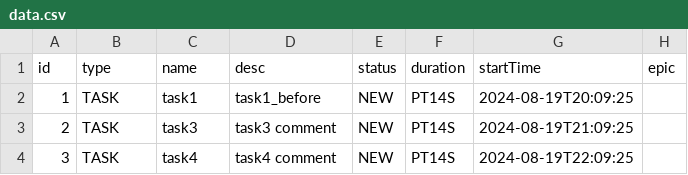
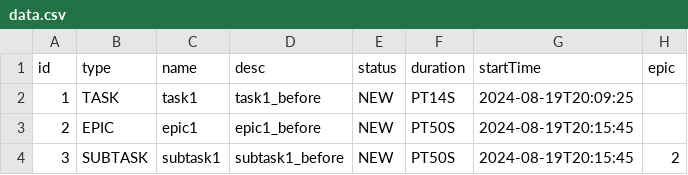
Before and after one commit to farrukhrus/java-kanban, a CSV file: resources/data.csv, drawn as a sheet.

```diff
--- a/resources/data.csv
+++ b/resources/data.csv
@@ -2,3 +2,3 @@ id,type,name,desc,status,duration,startTime,epic
 1,TASK,task1,task1_before,NEW,PT14S,2024-08-19T20:09:25,
-2,TASK,task3,task3 comment,NEW,PT14S,2024-08-19T21:09:25,
-3,TASK,task4,task4 comment,NEW,PT14S,2024-08-19T22:09:25,
+2,EPIC,epic1,epic1_before,NEW,PT50S,2024-08-19T20:15:45,
+3,SUBTASK,subtask1,subtask1_before,NEW,PT50S,2024-08-19T20:15:45,2
```
Also changed, not shown: 4 other files.
